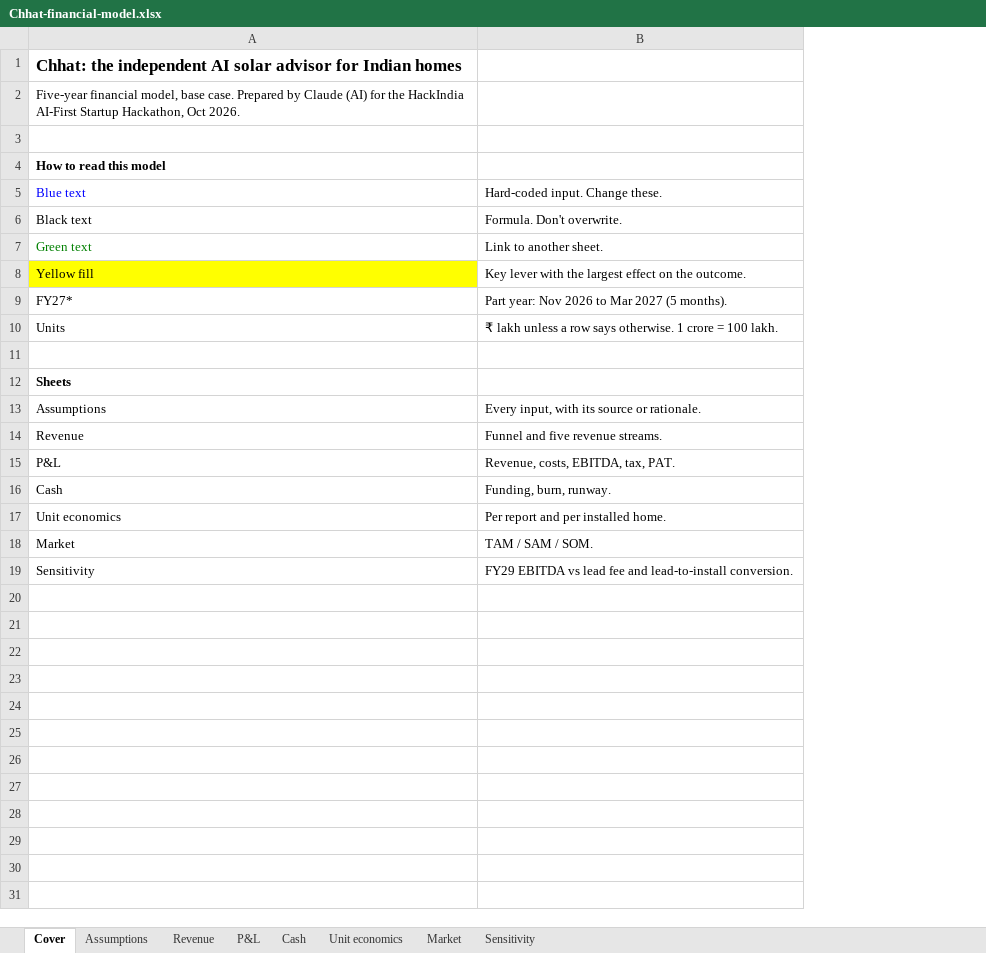
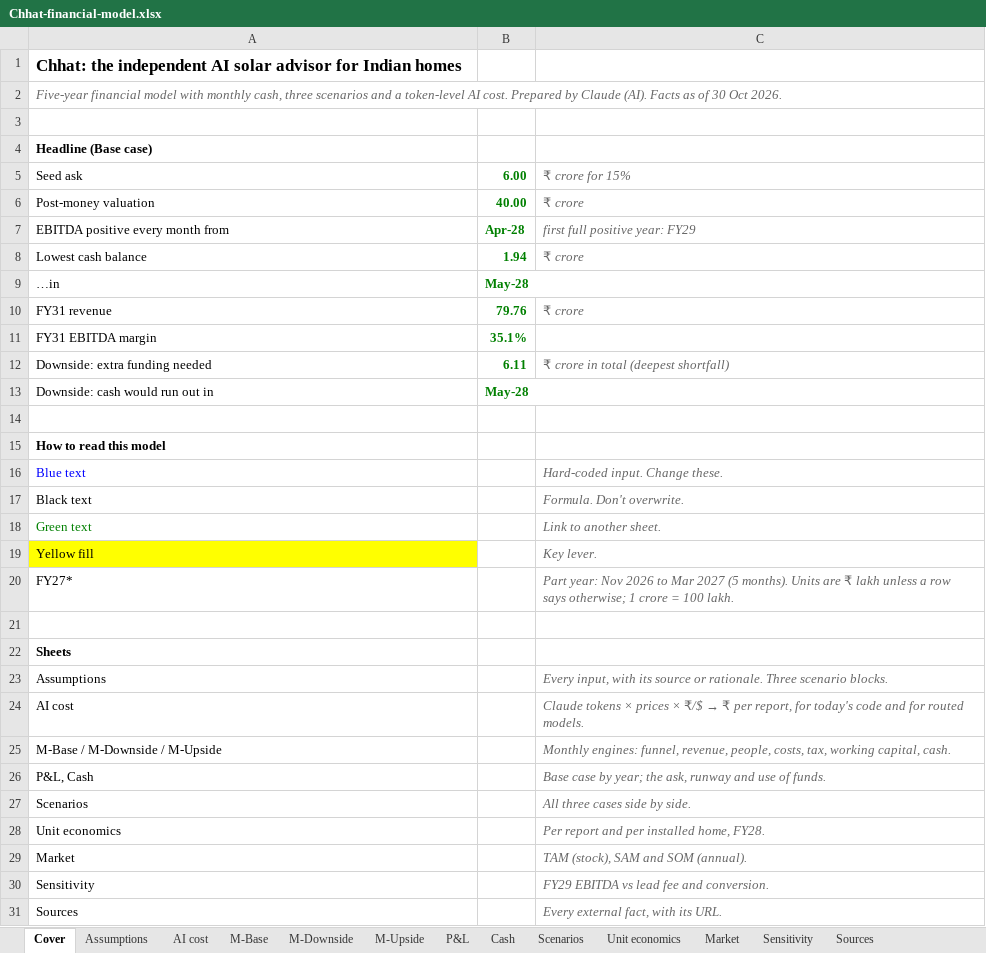
Before and after one commit to HackIndiaXYZ/ai-first-startup-hackathon-build-a-startup-using-ai-only-404-not-found, an Excel workbook: business/Chhat-financial-model.xlsx, sheet Cover, drawn as a sheet; values as stored, in another font and other column widths than the file's, no borders; removed rows and columns are numbered as before the commit, all else as after; the diff names each change by its address in the sheet, - before the commit and + after, or states it on an @@ line.

```diff
--- a/business/Chhat-financial-model.xlsx (sheet Cover)
+++ b/business/Chhat-financial-model.xlsx (sheet Cover)
-sheet tab: Revenue
+sheet tab: AI cost
+sheet tab: M-Base
+sheet tab: M-Downside
+sheet tab: M-Upside
+sheet tab: Scenarios
+sheet tab: Sources
-column B, rows 5-9: Hard-coded input. Change these. | Formula. Don't overwrite. | Link to another sheet. | Key lever with the largest effect on the outcome. | Part year: Nov 2026 to Mar 2027 (5 months).; rows 13-19: Every input, with its source or rationale. | Funnel and five revenue streams. | Revenue, costs, EBITDA, tax, PAT. | Funding, burn, runway. | Per report and per installed home. | TAM / SAM / SOM. | FY29 EBITDA vs lead fee and lead-to-install conversion.
+column B, empty
+column C, rows 16-26: Hard-coded input. Change these. | Formula. Don't overwrite. | Link to another sheet. | Key lever. | Part year: Nov 2026 to Mar 2027 (5 months). Units are ₹ lakh unless a row says otherwise; 1 crore = 100 lakh. |  |  | Every input, with its source or rationale. Three scenario blocks. | Claude tokens × prices × ₹/$ → ₹ per report, for today's code and for routed models. | Monthly engines: funnel, revenue, people, costs, tax, working capital, cash. | Base case by year; the ask, runway and use of funds.; rows 28-30: Per report and per installed home, FY28. | TAM (stock), SAM and SOM (annual). | FY29 EBITDA vs lead fee and conversion.
-A2: Five-year financial model, base case. Prepared by Claude (AI) for the HackIndia AI-First Startup Hackathon, Oct 2026.
+A2: Five-year financial model with monthly cash, three scenarios and a token-level AI cost. Prepared by Claude (AI). Facts as of 30 Oct 2026.
@@ A2 italic: off → on, text colour: black → #666666 @@
+row 3: (empty)
+row 4: Headline (Base case)
+row 5: Seed ask | 6.00 | ₹ crore for 15%
+row 6: Post-money valuation | 40.00 | ₹ crore
+row 7: EBITDA positive every month from | Apr-28 | first full positive year: FY29
+row 8: Lowest cash balance | 1.94 | ₹ crore
+row 9: …in | May-28
+row 10: FY31 revenue | 79.76 | ₹ crore
+row 11: FY31 EBITDA margin | 35.1%
+row 12: Downside: extra funding needed | 6.11 | ₹ crore in total (deepest shortfall)
+row 13: Downside: cash would run out in | May-28
-row 10: Units | ₹ lakh unless a row says otherwise. 1 crore = 100 lakh.
-A24: Revenue
+A24: AI cost
-A25: P&L
+A25: M-Base / M-Downside / M-Upside
-A26: Cash
+A26: P&L, Cash
+row 27: Scenarios |  | All three cases side by side.
+row 31: Sources |  | Every external fact, with its URL.
```
Also changed, not shown: sheet Assumptions, sheet P&L, sheet Cash, sheet Unit economics, sheet Market, sheet AI cost, 1 more sheet, formulas that keep their value, 28 other files.
